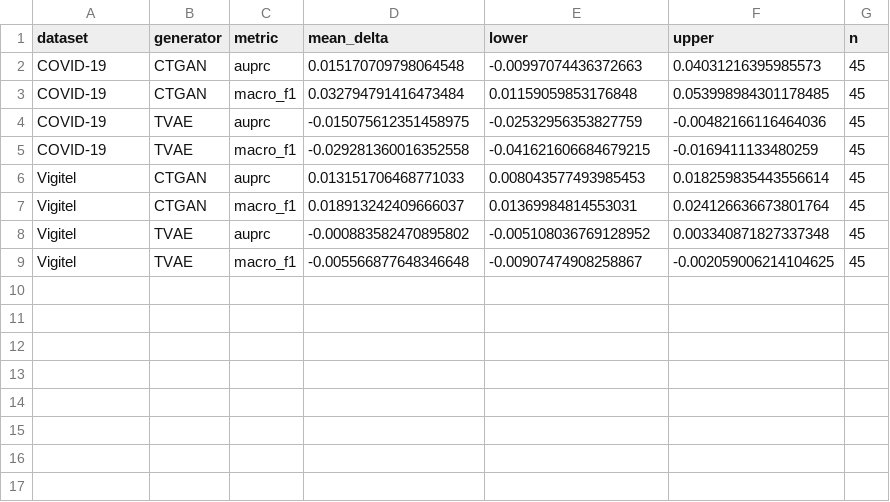
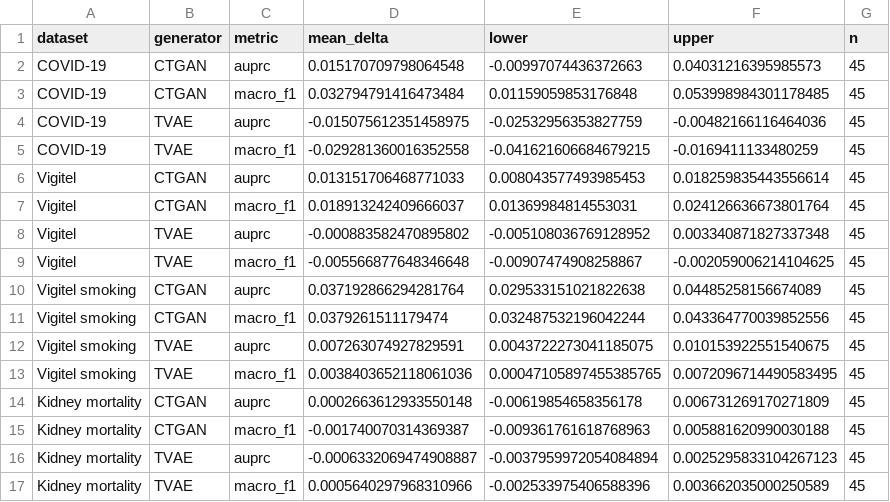
Before and after one commit to toyinjoy/Medical-Journal-Paper, a CSV file: tables/paired_sepaware_generator_differences.csv, drawn as a sheet; the diff names each change by its address in the sheet, - before the commit and + after, or states it on an @@ line.

```diff
--- a/tables/paired_sepaware_generator_differences.csv
+++ b/tables/paired_sepaware_generator_differences.csv
+row 10: Vigitel smoking | CTGAN | auprc | 0.037192866294281764 | 0.029533151021822638 | 0.04485258156674089 | 45
+row 11: Vigitel smoking | CTGAN | macro_f1 | 0.0379261511179474 | 0.032487532196042244 | 0.043364770039852556 | 45
+row 12: Vigitel smoking | TVAE | auprc | 0.007263074927829591 | 0.0043722273041185075 | 0.010153922551540675 | 45
+row 13: Vigitel smoking | TVAE | macro_f1 | 0.0038403652118061036 | 0.00047105897455385765 | 0.0072096714490583495 | 45
+row 14: Kidney mortality | CTGAN | auprc | 0.0002663612933550148 | -0.00619854658356178 | 0.006731269170271809 | 45
+row 15: Kidney mortality | CTGAN | macro_f1 | -0.001740070314369387 | -0.009361761618768963 | 0.005881620990030188 | 45
+row 16: Kidney mortality | TVAE | auprc | -0.0006332069474908887 | -0.0037959972054084894 | 0.0025295833104267123 | 45
+row 17: Kidney mortality | TVAE | macro_f1 | 0.0005640297968310966 | -0.002533975406588396 | 0.003662035000250589 | 45
```
Also changed, not shown: tables/strengthened_augmentation_summary.csv, tables/synthetic_diagnostics_summary.csv, 23 other files.
